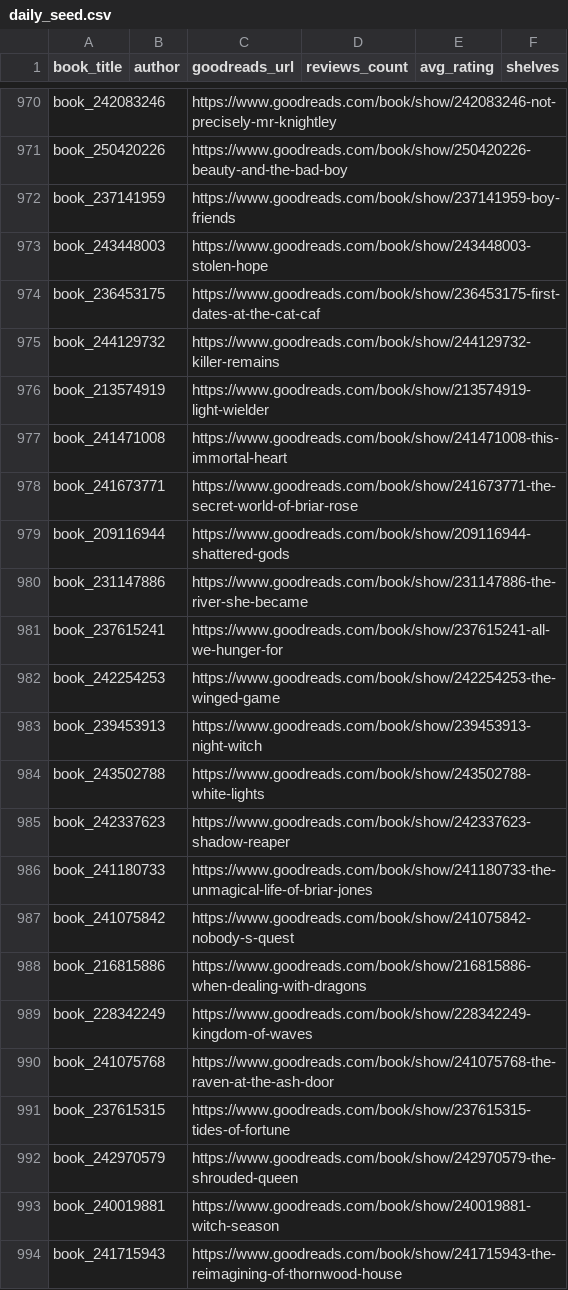
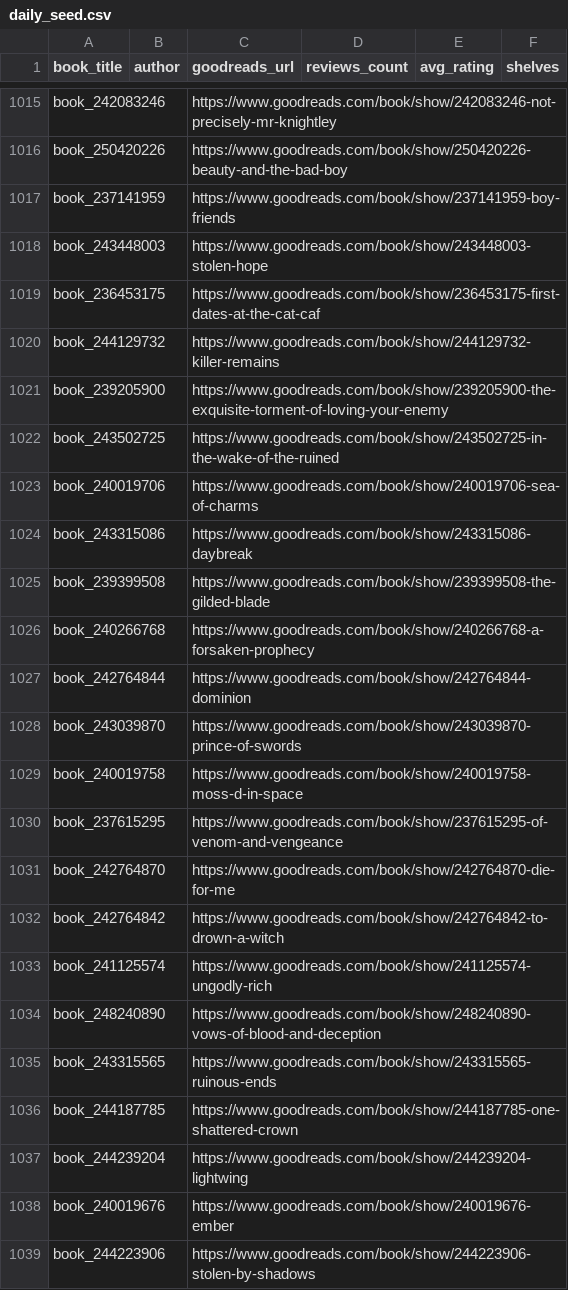
Before and after one commit to mariah32p/threnne-analytics, a CSV file: data/raw/epoch_3_forecast/daily_seed.csv, drawn as a sheet; only a part is shown, gaps mark what is left out; the shorter side is filled out with more unchanged rows; the diff covers the shown part only.

```diff
--- a/data/raw/epoch_3_forecast/daily_seed.csv
+++ b/data/raw/epoch_3_forecast/daily_seed.csv
@@ -975 +1020,20 @@ book_236453175,,https://www.goodreads.com/book/show/236453175-first-dates-at-the
 book_244129732,,https://www.goodreads.com/book/show/244129732-killer-remains,,,
+book_239205900,,https://www.goodreads.com/book/show/239205900-the-exquisite-torment-of-loving-your-enemy,,,
+book_243502725,,https://www.goodreads.com/book/show/243502725-in-the-wake-of-the-ruined,,,
+book_240019706,,https://www.goodreads.com/book/show/240019706-sea-of-charms,,,
+book_243315086,,https://www.goodreads.com/book/show/243315086-daybreak,,,
+book_239399508,,https://www.goodreads.com/book/show/239399508-the-gilded-blade,,,
+book_240266768,,https://www.goodreads.com/book/show/240266768-a-forsaken-prophecy,,,
+book_242764844,,https://www.goodreads.com/book/show/242764844-dominion,,,
+book_243039870,,https://www.goodreads.com/book/show/243039870-prince-of-swords,,,
+book_240019758,,https://www.goodreads.com/book/show/240019758-moss-d-in-space,,,
+book_237615295,,https://www.goodreads.com/book/show/237615295-of-venom-and-vengeance,,,
+book_242764870,,https://www.goodreads.com/book/show/242764870-die-for-me,,,
+book_242764842,,https://www.goodreads.com/book/show/242764842-to-drown-a-witch,,,
+book_241125574,,https://www.goodreads.com/book/show/241125574-ungodly-rich,,,
+book_248240890,,https://www.goodreads.com/book/show/248240890-vows-of-blood-and-deception,,,
+book_243315565,,https://www.goodreads.com/book/show/243315565-ruinous-ends,,,
+book_244187785,,https://www.goodreads.com/book/show/244187785-one-shattered-crown,,,
+book_244239204,,https://www.goodreads.com/book/show/244239204-lightwing,,,
+book_240019676,,https://www.goodreads.com/book/show/240019676-ember,,,
+book_244223906,,https://www.goodreads.com/book/show/244223906-stolen-by-shadows,,,
```
Also changed, not shown: 19 added rows and 49 moved rows elsewhere in this file, data/exports/forecast_report.csv, data/exports/forecast_stacks_report.csv, 4 other files.
